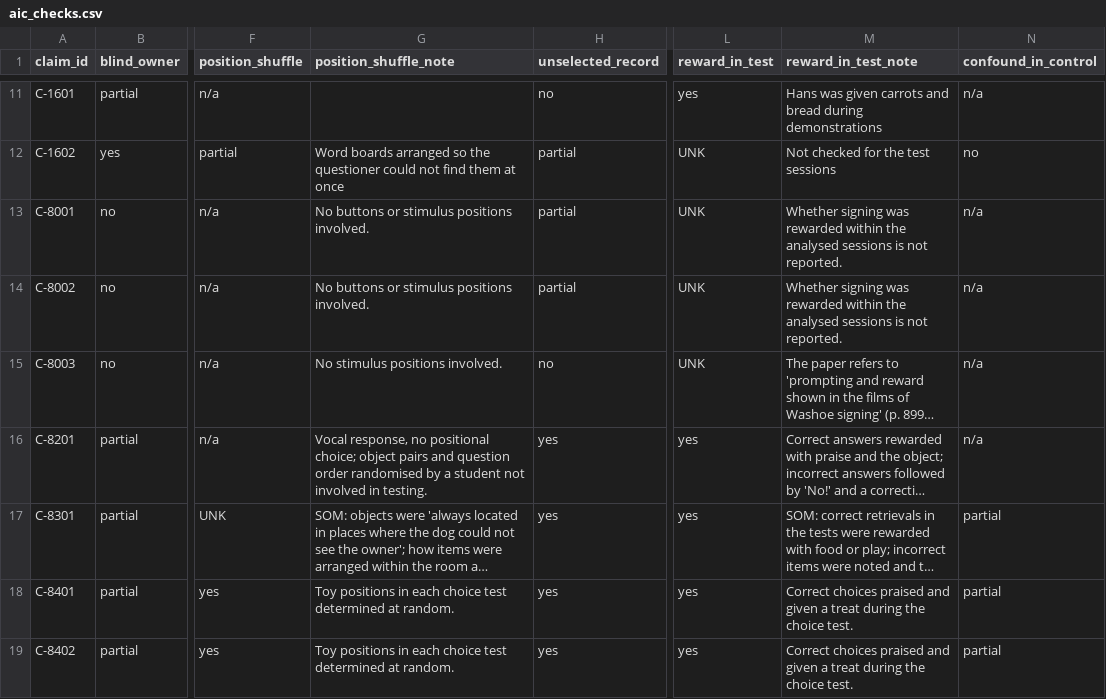
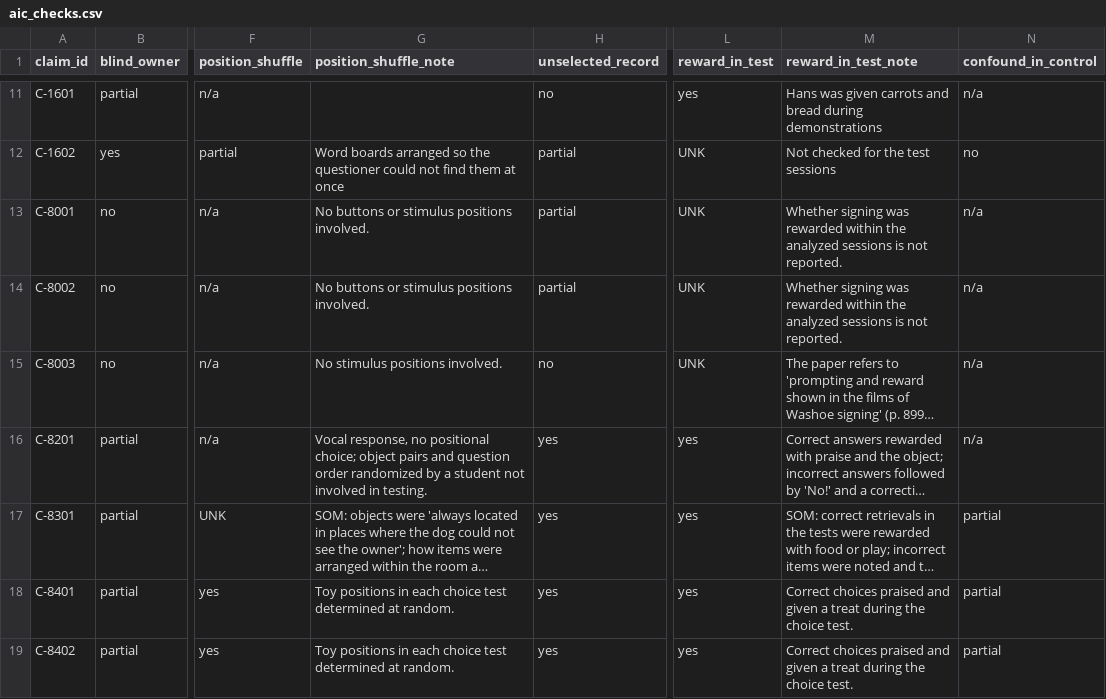
Before and after one commit to BowonKwon/Animal-Signals, a CSV file: data/aic_checks.csv, drawn as a sheet; only a part is shown, gaps mark what is left out; long unchanged cells end in …; the diff covers the shown part only; the diff names each change by its address in the sheet, - before the commit and + after, or states it on an @@ line.

```diff
--- a/data/aic_checks.csv
+++ b/data/aic_checks.csv
-M13:M14 (reward_in_test_note): …within the analysed sessions is…
+M13:M14 (reward_in_test_note): …within the analyzed sessions is…
-G16 (position_shuffle_note): …question order randomised by a…
+G16 (position_shuffle_note): …question order randomized by a…
```
Also changed, not shown: 16 edited cells elsewhere in this file, data/claims.csv, data/press.csv, 14 other files.
